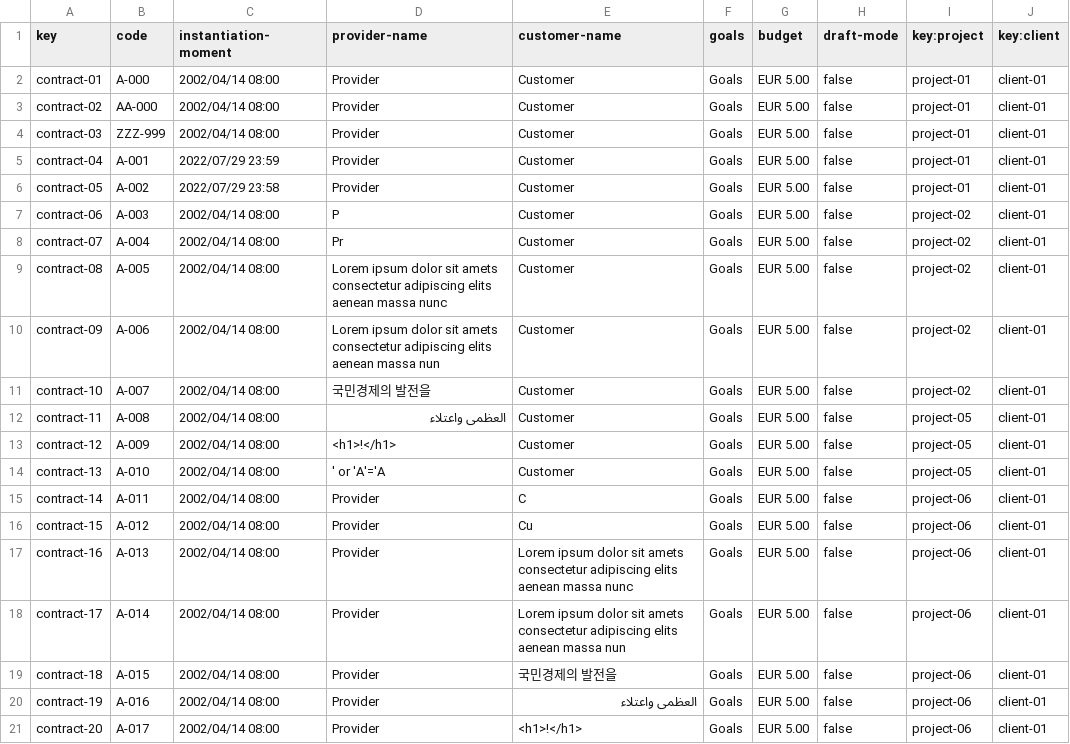
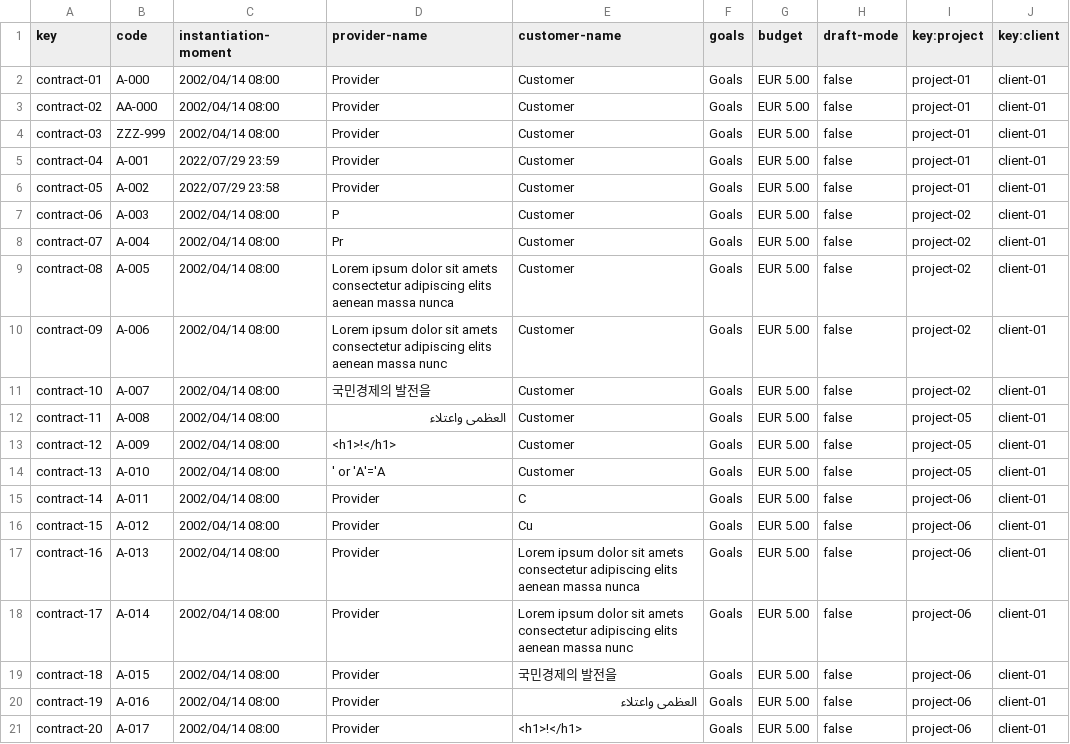
Before and after one commit to vicgrabru/Acme-SF-D04, a CSV file: src/main/webapp/WEB-INF/resources/sample-data/contract.csv, drawn as a sheet; only a part is shown.

```diff
--- a/src/main/webapp/WEB-INF/resources/sample-data/contract.csv
+++ b/src/main/webapp/WEB-INF/resources/sample-data/contract.csv
@@ -8,4 +8,4 @@ contract-06,A-003,2002/04/14 08:00,P,Customer,Goals,EUR 5.00,false,project-02,cl
 contract-07,A-004,2002/04/14 08:00,Pr,Customer,Goals,EUR 5.00,false,project-02,client-01
-contract-08,A-005,2002/04/14 08:00,Lorem ipsum dolor sit amets consectetur adipiscing elits aenean massa nunc,Customer,Goals,EUR 5.00,false,project-02,client-01
-contract-09,A-006,2002/04/14 08:00,Lorem ipsum dolor sit amets consectetur adipiscing elits aenean massa nun,Customer,Goals,EUR 5.00,false,project-02,client-01
+contract-08,A-005,2002/04/14 08:00,Lorem ipsum dolor sit amets consectetur adipiscing elits aenean massa nunca,Customer,Goals,EUR 5.00,false,project-02,client-01
+contract-09,A-006,2002/04/14 08:00,Lorem ipsum dolor sit amets consectetur adipiscing elits aenean massa nunc,Customer,Goals,EUR 5.00,false,project-02,client-01
 contract-10,A-007,2002/04/14 08:00,국민경제의 발전을,Customer,Goals,EUR 5.00,false,project-02,client-01
@@ -16,4 +16,4 @@ contract-14,A-011,2002/04/14 08:00,Provider,C,Goals,EUR 5.00,false,project-06,cl
 contract-15,A-012,2002/04/14 08:00,Provider,Cu,Goals,EUR 5.00,false,project-06,client-01
-contract-16,A-013,2002/04/14 08:00,Provider,Lorem ipsum dolor sit amets consectetur adipiscing elits aenean massa nunc,Goals,EUR 5.00,false,project-06,client-01
-contract-17,A-014,2002/04/14 08:00,Provider,Lorem ipsum dolor sit amets consectetur adipiscing elits aenean massa nun,Goals,EUR 5.00,false,project-06,client-01
+contract-16,A-013,2002/04/14 08:00,Provider,Lorem ipsum dolor sit amets consectetur adipiscing elits aenean massa nunca,Goals,EUR 5.00,false,project-06,client-01
+contract-17,A-014,2002/04/14 08:00,Provider,Lorem ipsum dolor sit amets consectetur adipiscing elits aenean massa nunc,Goals,EUR 5.00,false,project-06,client-01
 contract-18,A-015,2002/04/14 08:00,Provider,국민경제의 발전을,Goals,EUR 5.00,false,project-06,client-01
```
Also changed, not shown: src/main/webapp/WEB-INF/resources/sample-data/notice.csv, src/main/webapp/WEB-INF/resources/sample-data/progress-log.csv.
